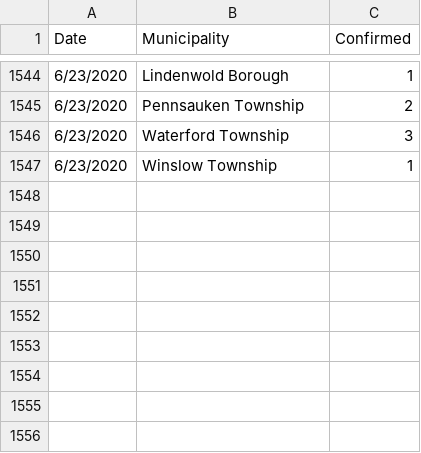
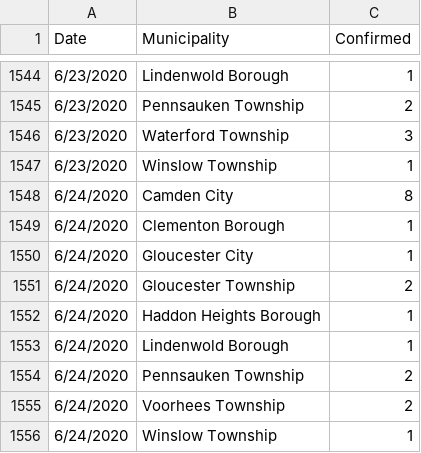
Before and after one commit to eloracm/camden-county-covid, a CSV file: new_cases.csv, drawn as a sheet; only a part is shown, gaps mark what is left out.

```diff
--- a/new_cases.csv
+++ b/new_cases.csv
@@ -1547 +1547,10 @@ Date,Municipality,Confirmed
 6/23/2020,Winslow Township,1
+6/24/2020,Camden City,8
+6/24/2020,Clementon Borough,1
+6/24/2020,Gloucester City,1
+6/24/2020,Gloucester Township,2
+6/24/2020,Haddon Heights Borough,1
+6/24/2020,Lindenwold Borough,1
+6/24/2020,Pennsauken Township,2
+6/24/2020,Voorhees Township,2
+6/24/2020,Winslow Township,1
```
Also changed, not shown: new_deaths.csv, total_confirmed.csv, 1 other file.
